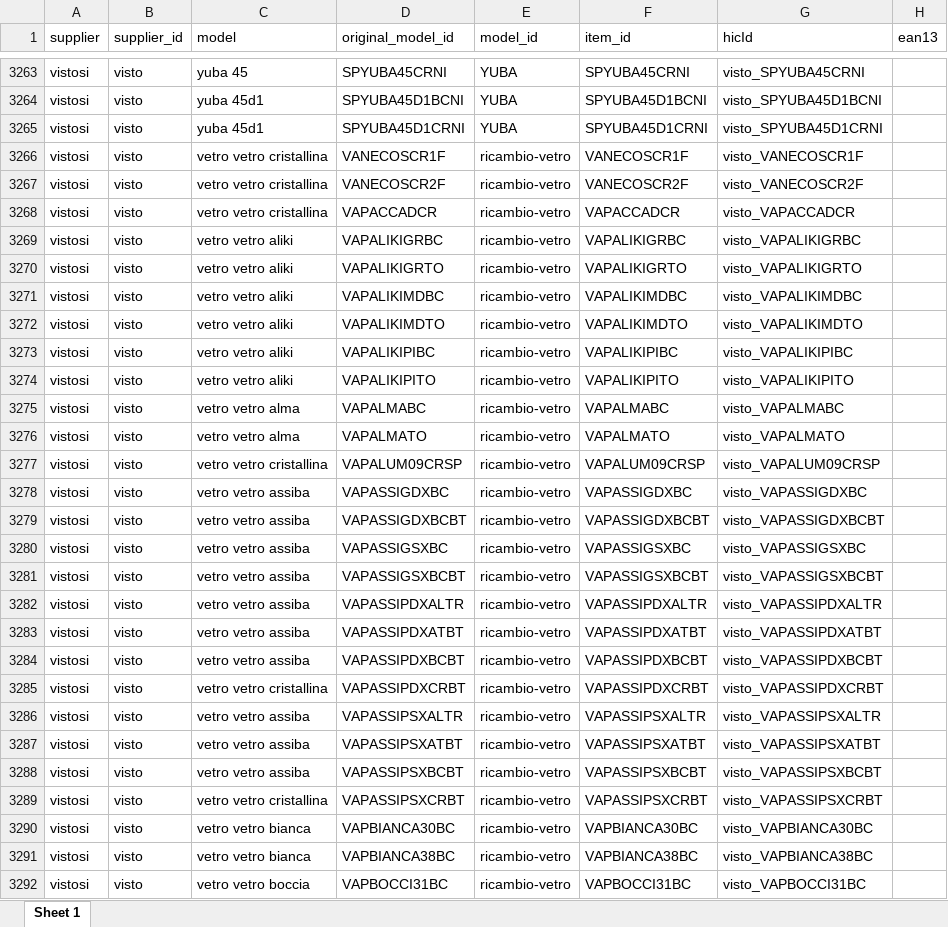
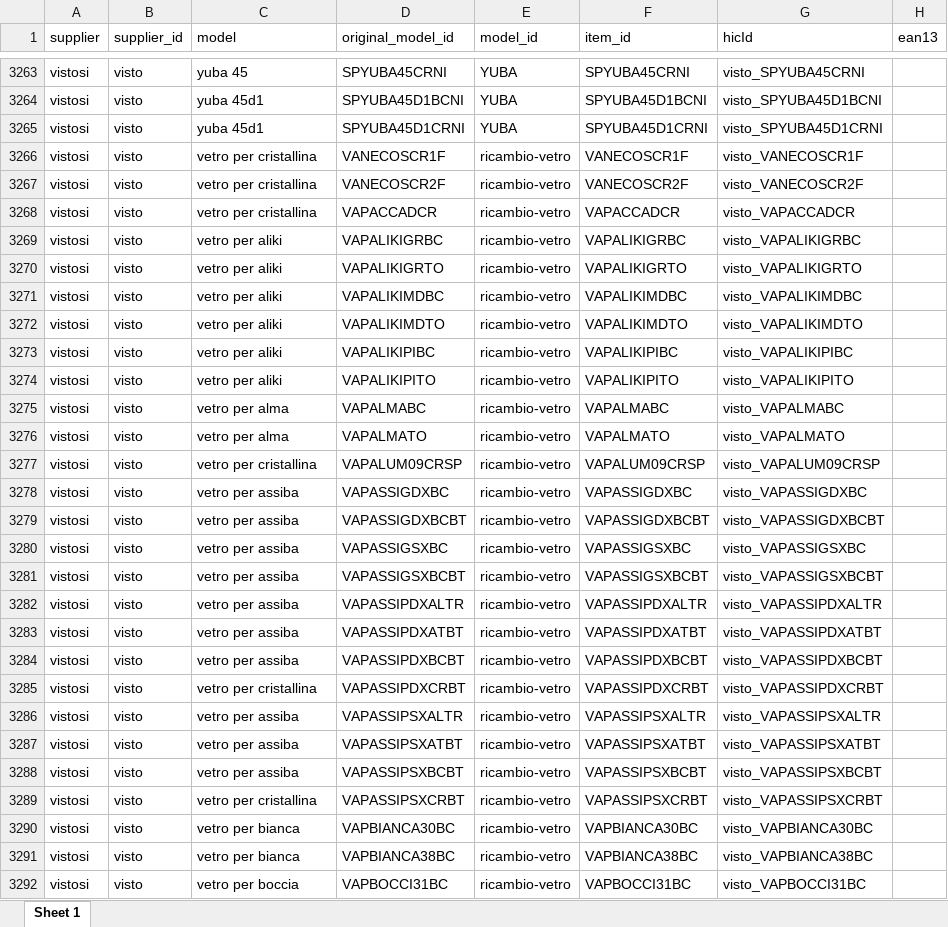
Before and after one commit to hicTech/arteInLuceImport, an Excel workbook: xls/vistosi/result/vistosi_aumentato.xlsx, sheet Sheet 1, drawn as a sheet; only a part is shown, gaps mark what is left out; values as stored, in another font and other column widths than the file's, no borders; the diff covers the shown part only; the diff names each change by its address in the sheet, - before the commit and + after, or states it on an @@ line.

```diff
--- a/xls/vistosi/result/vistosi_aumentato.xlsx (sheet Sheet 1)
+++ b/xls/vistosi/result/vistosi_aumentato.xlsx (sheet Sheet 1)
-C3266:C3268 (model): vetro vetro cristallina
+C3266:C3268 (model): vetro per cristallina
-C3269:C3274 (model): vetro vetro aliki
+C3269:C3274 (model): vetro per aliki
-C3275:C3276 (model): vetro vetro alma
+C3275:C3276 (model): vetro per alma
-C3277 (model): vetro vetro cristallina
+C3277 (model): vetro per cristallina
-C3278:C3284 (model): vetro vetro assiba
+C3278:C3284 (model): vetro per assiba
-C3285 (model): vetro vetro cristallina
+C3285 (model): vetro per cristallina
-C3286:C3288 (model): vetro vetro assiba
+C3286:C3288 (model): vetro per assiba
-C3289 (model): vetro vetro cristallina
+C3289 (model): vetro per cristallina
-C3290:C3291 (model): vetro vetro bianca
+C3290:C3291 (model): vetro per bianca
-C3292 (model): vetro vetro boccia
+C3292 (model): vetro per boccia
```
Also changed, not shown: 655 edited cells elsewhere in this sheet, 3 other files.
